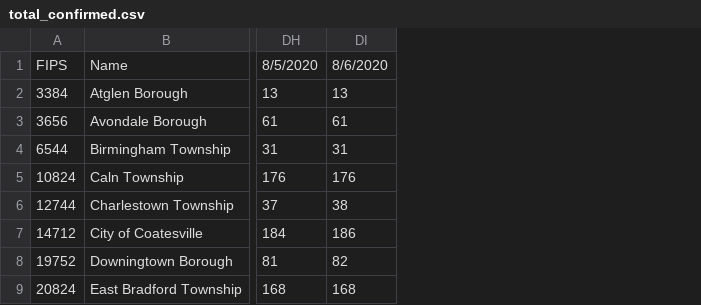
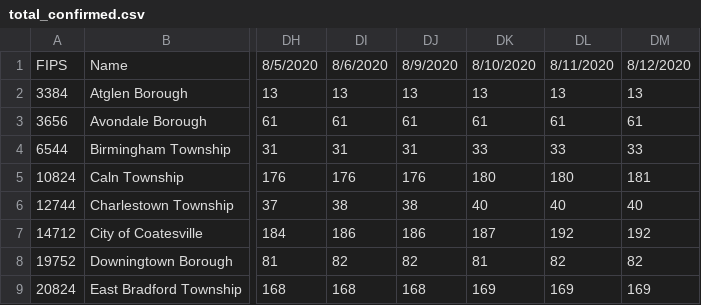
Before and after one commit to eloracm/chester-county-covid, a CSV file: total_confirmed.csv, drawn as a sheet; only a part is shown, gaps mark what is left out; the diff names each change by its address in the sheet, - before the commit and + after, or states it on an @@ line.

```diff
--- a/total_confirmed.csv
+++ b/total_confirmed.csv
+column DJ, rows 1-9: 8/9/2020 | 13 | 61 | 31 | 176 | 38 | 186 | 82 | 168
+column DK, rows 1-9: 8/10/2020 | 13 | 61 | 33 | 180 | 40 | 187 | 81 | 169
+column DL, rows 1-9: 8/11/2020 | 13 | 61 | 33 | 180 | 40 | 192 | 82 | 169
+column DM, rows 1-9: 8/12/2020 | 13 | 61 | 33 | 181 | 40 | 192 | 82 | 169
```
Also changed, not shown: new_cases.csv, new_deaths.csv, 1 other file.
